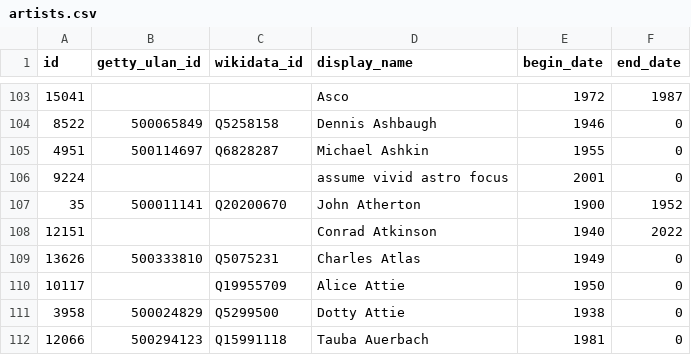
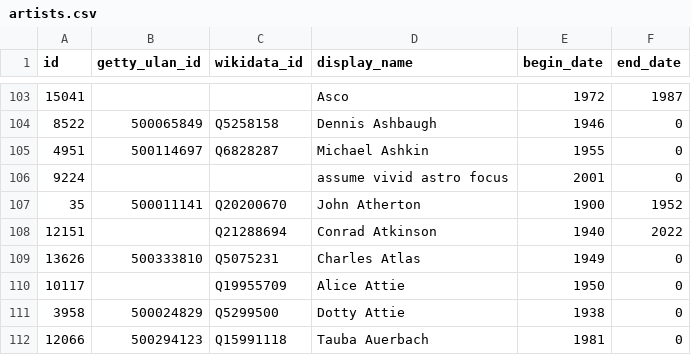
Before and after one commit to whitneymuseum/open-access, a CSV file: artists.csv, drawn as a sheet; only a part is shown, gaps mark what is left out.

Commit message:
Automated update

```diff
--- a/artists.csv
+++ b/artists.csv
@@ -107,3 +107,3 @@ id,getty_ulan_id,wikidata_id,display_name,begin_date,end_date
 35,500011141,Q20200670,John Atherton,1900,1952
-12151,,,Conrad Atkinson,1940,2022
+12151,,Q21288694,Conrad Atkinson,1940,2022
 13626,500333810,Q5075231,Charles Atlas,1949,0
```
